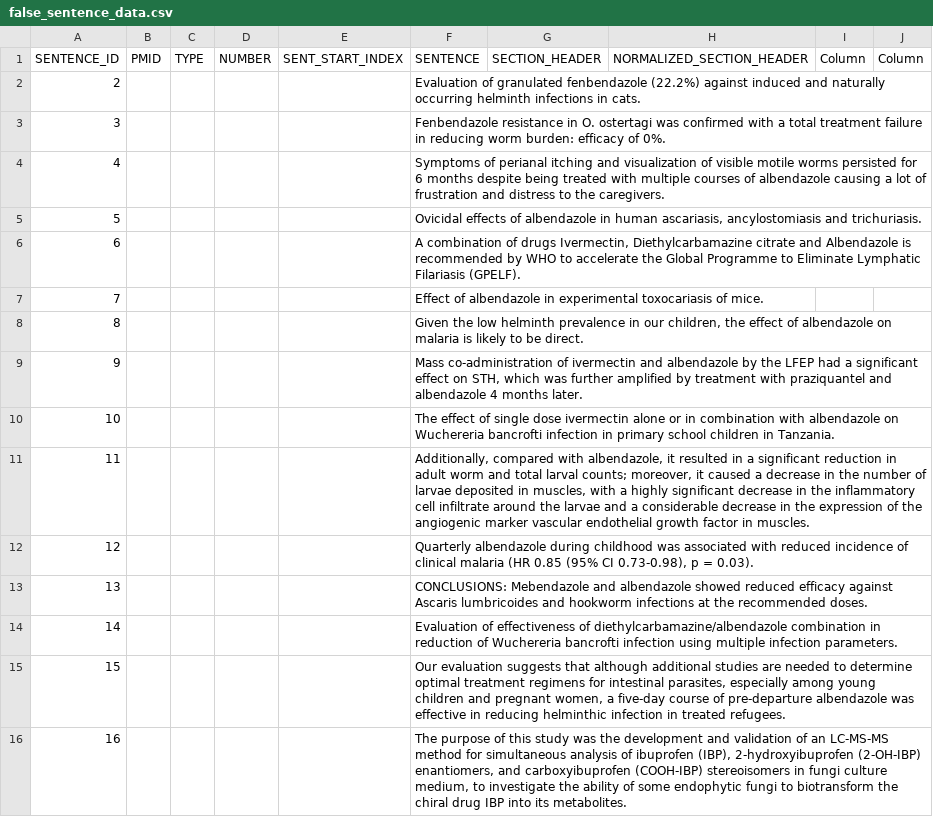
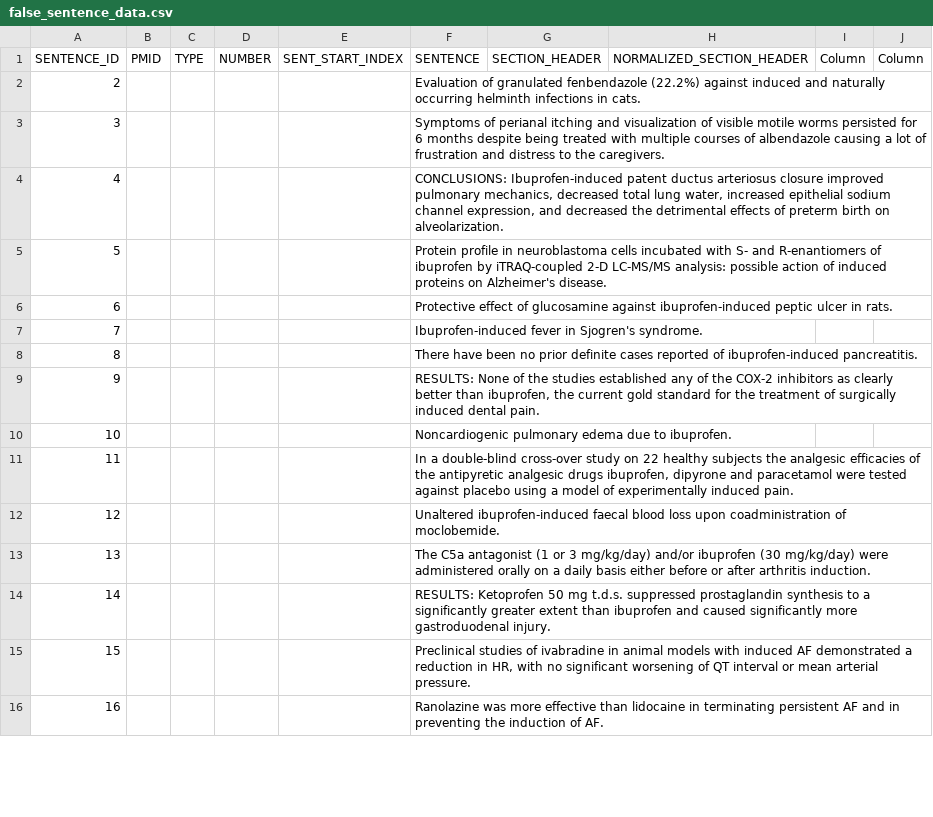
Before and after one commit to KoslickiLab/LLMFactCheck, a CSV file: false_sentence_data.csv, drawn as a sheet; only a part is shown; the diff covers the shown part only.

```diff
--- a/false_sentence_data.csv
+++ b/false_sentence_data.csv
@@ -2,15 +2,15 @@ SENTENCE_ID,PMID,TYPE,NUMBER,SENT_START_INDEX,SENTENCE,SECTION_HEADER,NORMALIZED
 2,,,,,Evaluation of granulated fenbendazole (22.2%) against induced and naturally occurring helminth infections in cats.,,,,
-3,,,,,Fenbendazole resistance in O. ostertagi was confirmed with a total treatment failure in reducing worm burden: efficacy of 0%.,,,,
-4,,,,,Symptoms of perianal itching and visualization of visible motile worms persisted for 6 months despite being treated with multiple courses of albendazole causing a lot of frustration and distress to the caregivers.,,,,
-5,,,,,"Ovicidal effects of albendazole in human ascariasis, ancylostomiasis and trichuriasis.",,,,
-6,,,,,"A combination of drugs Ivermectin, Diethylcarbamazine citrate and Albendazole is recommended by WHO to accelerate the Global Programme to Eliminate Lymphatic Filariasis (GPELF).",,,,
-7,,,,,Effect of albendazole in experimental toxocariasis of mice.,,,,
-8,,,,,"Given the low helminth prevalence in our children, the effect of albendazole on malaria is likely to be direct.",,,,
-9,,,,,"Mass co-administration of ivermectin and albendazole by the LFEP had a significant effect on STH, which was further amplified by treatment with praziquantel and albendazole 4 months later.",,,,
-10,,,,,The effect of single dose ivermectin alone or in combination with albendazole on Wuchereria bancrofti infection in primary school children in Tanzania.,,,,
-11,,,,,"Additionally, compared with albendazole, it resulted in a significant reduction in adult worm and total larval counts; moreover, it caused a decrease in the number of larvae deposited in muscles, with a highly significant decrease in the inflammatory cell infiltrate around the larvae and a considerable decrease in the expression of the angiogenic marker vascular endothelial growth factor in muscles.",,,,
-12,,,,,"Quarterly albendazole during childhood was associated with reduced incidence of clinical malaria (HR 0.85 (95% CI 0.73-0.98), p = 0.03).",,,,
-13,,,,,CONCLUSIONS: Mebendazole and albendazole showed reduced efficacy against Ascaris lumbricoides and hookworm infections at the recommended doses.,,,,
-14,,,,,Evaluation of effectiveness of diethylcarbamazine/albendazole combination in reduction of Wuchereria bancrofti infection using multiple infection parameters.,,,,
-15,,,,,"Our evaluation suggests that although additional studies are needed to determine optimal treatment regimens for intestinal parasites, especially among young children and pregnant women, a five-day course of pre-departure albendazole was effective in reducing helminthic infection in treated refugees.",,,,
-16,,,,,"The purpose of this study was the development and validation of an LC-MS-MS method for simultaneous analysis of ibuprofen (IBP), 2-hydroxyibuprofen (2-OH-IBP) enantiomers, and carboxyibuprofen (COOH-IBP) stereoisomers in fungi culture medium, to investigate the ability of some endophytic fungi to biotransform the chiral drug IBP into its metabolites.",,,,
+3,,,,,Symptoms of perianal itching and visualization of visible motile worms persisted for 6 months despite being treated with multiple courses of albendazole causing a lot of frustration and distress to the caregivers.,,,,
+4,,,,,"CONCLUSIONS: Ibuprofen-induced patent ductus arteriosus closure improved pulmonary mechanics, decreased total lung water, increased epithelial sodium channel expression, and decreased the detrimental effects of preterm birth on alveolarization.",,,,
+5,,,,,Protein profile in neuroblastoma cells incubated with S- and R-enantiomers of ibuprofen by iTRAQ-coupled 2-D LC-MS/MS analysis: possible action of induced proteins on Alzheimer's disease.,,,,
+6,,,,,Protective effect of glucosamine against ibuprofen-induced peptic ulcer in rats.,,,,
+7,,,,,Ibuprofen-induced fever in Sjogren's syndrome.,,,,
+8,,,,,There have been no prior definite cases reported of ibuprofen-induced pancreatitis.,,,,
+9,,,,,"RESULTS: None of the studies established any of the COX-2 inhibitors as clearly better than ibuprofen, the current gold standard for the treatment of surgically induced dental pain.",,,,
+10,,,,,Noncardiogenic pulmonary edema due to ibuprofen.,,,,
+11,,,,,"In a double-blind cross-over study on 22 healthy subjects the analgesic efficacies of the antipyretic analgesic drugs ibuprofen, dipyrone and paracetamol were tested against placebo using a model of experimentally induced pain.",,,,
+12,,,,,Unaltered ibuprofen-induced faecal blood loss upon coadministration of moclobemide.,,,,
+13,,,,,The C5a antagonist (1 or 3 mg/kg/day) and/or ibuprofen (30 mg/kg/day) were administered orally on a daily basis either before or after arthritis induction.,,,,
+14,,,,,RESULTS: Ketoprofen 50 mg t.d.s. suppressed prostaglandin synthesis to a significantly greater extent than ibuprofen and caused significantly more gastroduodenal injury.,,,,
+15,,,,,"Preclinical studies of ivabradine in animal models with induced AF demonstrated a reduction in HR, with no significant worsening of QT interval or mean arterial pressure.",,,,
+16,,,,,Ranolazine was more effective than lidocaine in terminating persistent AF and in preventing the induction of AF.,,,,
```
Also changed, not shown: 35 edited cells elsewhere in this file, data/true_false_chembl_labeled.csv, data/true_false_chembl_labeled_sentense.csv, 5 other files.
